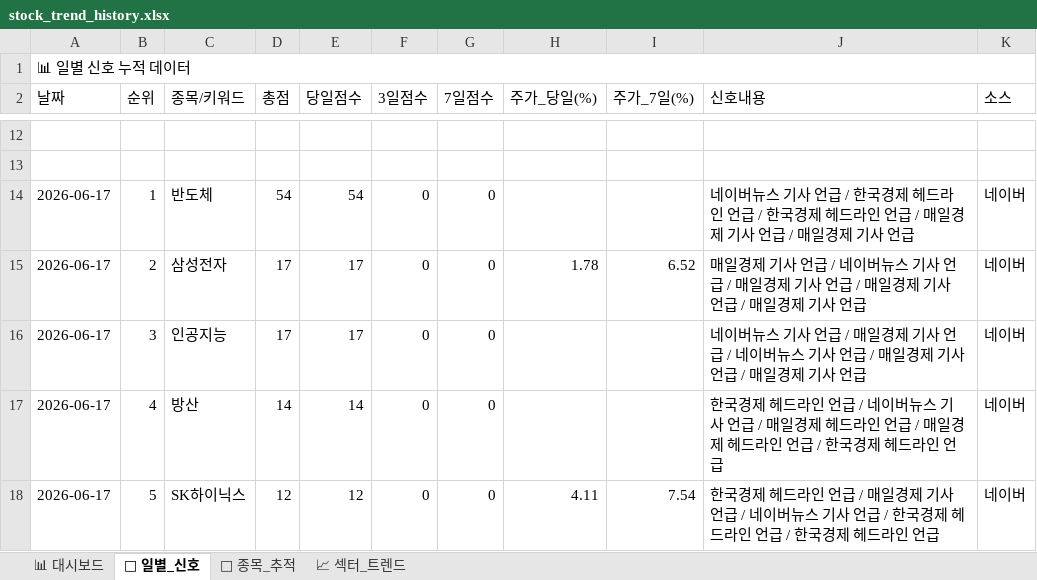
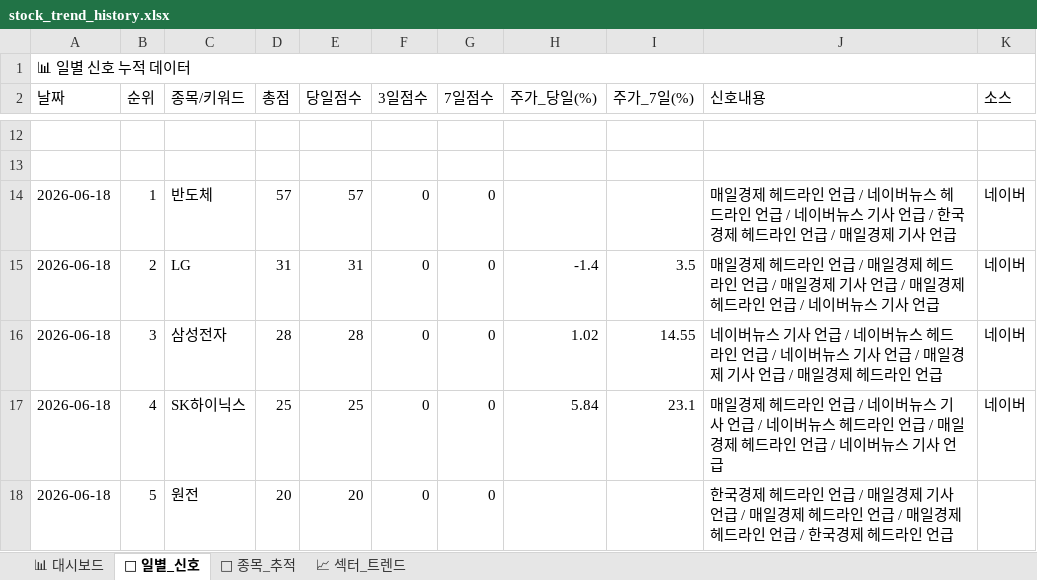
Before and after one commit to makitjung/stock-platform, an Excel workbook: trend/stock_trend_history.xlsx, sheet 📅 일별_신호, drawn as a sheet; only a part is shown, gaps mark what is left out; values as stored, in another font and other column widths than the file's, no cell formats; the diff covers the shown part only; the diff names each change by its address in the sheet, - before the commit and + after, or states it on an @@ line.

```diff
--- a/trend/stock_trend_history.xlsx (sheet 📅 일별_신호)
+++ b/trend/stock_trend_history.xlsx (sheet 📅 일별_신호)
-A14:A18 (날짜): 2026-06-17
+A14:A18 (날짜): 2026-06-18
-D14 (총점): 54
+D14 (총점): 57
-E14 (당일점수): 54
+E14 (당일점수): 57
-J14 (신호내용): 네이버뉴스 기사 언급 / 한국경제 헤드라인 언급 / 한국경제 헤드라인 언급 / 매일경제 기사 언급…
+J14 (신호내용): 매일경제 헤드라인 언급 / 네이버뉴스 헤드라인 언급 / 네이버뉴스 기사 언급 / 한국경제 헤드라인 언급…
-C15 (종목/키워드): 삼성전자
+C15 (종목/키워드): LG
-D15 (총점): 17
+D15 (총점): 31
-E15 (당일점수): 17
+E15 (당일점수): 31
-H15 (주가_당일(%)): 1.78
+H15 (주가_당일(%)): -1.4
-I15 (주가_7일(%)): 6.52
+I15 (주가_7일(%)): 3.5
-J15 (신호내용): …일경제 기사 언급 / 네이버뉴스 기사 언급 / 매일경제 기사 언급 / 매일경제 기사 언급 / 매일경제 기사…
+J15 (신호내용): …일경제 헤드라인 언급 / 매일경제 헤드라인 언급 / 매일경제 기사 언급 / 매일경제 헤드라인 언급 / 네이버뉴스 기사…
-C16 (종목/키워드): 인공지능
+C16 (종목/키워드): 삼성전자
-D16 (총점): 17
+D16 (총점): 28
-E16 (당일점수): 17
+E16 (당일점수): 28
-H16 (주가_당일(%)): (empty)
+H16 (주가_당일(%)): 1.02
-I16 (주가_7일(%)): (empty)
+I16 (주가_7일(%)): 14.55
-J16 (신호내용): …언급 / 매일경제 기사 언급 / 네이버뉴스 기사 언급 / 매일경제 기사 언급 / 매일경제 기사 언급
+J16 (신호내용): …언급 / 네이버뉴스 헤드라인 언급 / 네이버뉴스 기사 언급 / 매일경제 기사 언급 / 매일경제 헤드라인 언급
-C17 (종목/키워드): 방산
+C17 (종목/키워드): SK하이닉스
-D17 (총점): 14
+D17 (총점): 25
-E17 (당일점수): 14
+E17 (당일점수): 25
-H17 (주가_당일(%)): (empty)
+H17 (주가_당일(%)): 5.84
-I17 (주가_7일(%)): (empty)
+I17 (주가_7일(%)): 23.1
-J17 (신호내용): 한국경제 헤드라인 언급 / 네이버뉴스 기사 언급 / 매일경제 헤드라인 언급 / 매일경제 헤드라인 언급 / 한국경제 헤드라인 언급
+J17 (신호내용): 매일경제 헤드라인 언급 / 네이버뉴스 기사 언급 / 네이버뉴스 헤드라인 언급 / 매일경제 헤드라인 언급 / 네이버뉴스 기사 언급
-C18 (종목/키워드): SK하이닉스
+C18 (종목/키워드): 원전
-D18 (총점): 12
+D18 (총점): 20
-E18 (당일점수): 12
+E18 (당일점수): 20
-H18 (주가_당일(%)): 4.11
+H18 (주가_당일(%)): (empty)
-I18 (주가_7일(%)): 7.54
+I18 (주가_7일(%)): (empty)
-J18 (신호내용): …언급 / 네이버뉴스 기사 언급 / 한국경제 헤…
+J18 (신호내용): …언급 / 매일경제 헤드라인 언급 / 매일경제 헤…
-K18 (소스): 네이버
+K18 (소스): (empty)
```
Also changed, not shown: 343 edited cells elsewhere in this sheet, sheet 🎯 종목_추적, sheet 📈 섹터_트렌드, sheet 📊 대시보드, cell formats, 3 other files.
